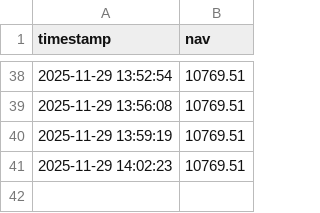
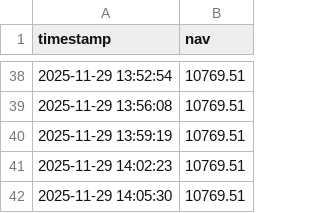
Before and after one commit to yuqiaowu/ai-crypto-agent, a CSV file: nav_history.csv, drawn as a sheet; only a part is shown, gaps mark what is left out; the diff names each change by its address in the sheet, - before the commit and + after, or states it on an @@ line.

```diff
--- a/nav_history.csv
+++ b/nav_history.csv
+row 42: 2025-11-29 14:05:30 | 10769.51
```
Also changed, not shown: 4 other files.
